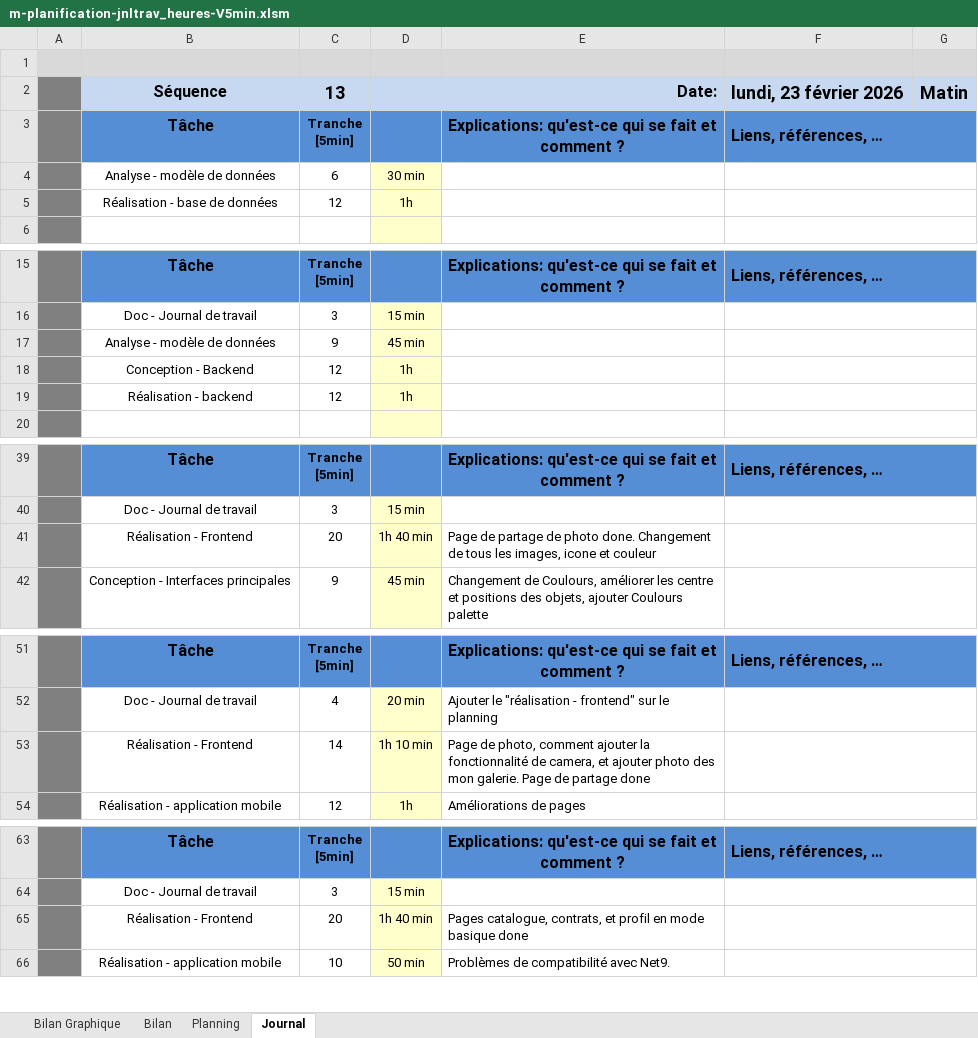
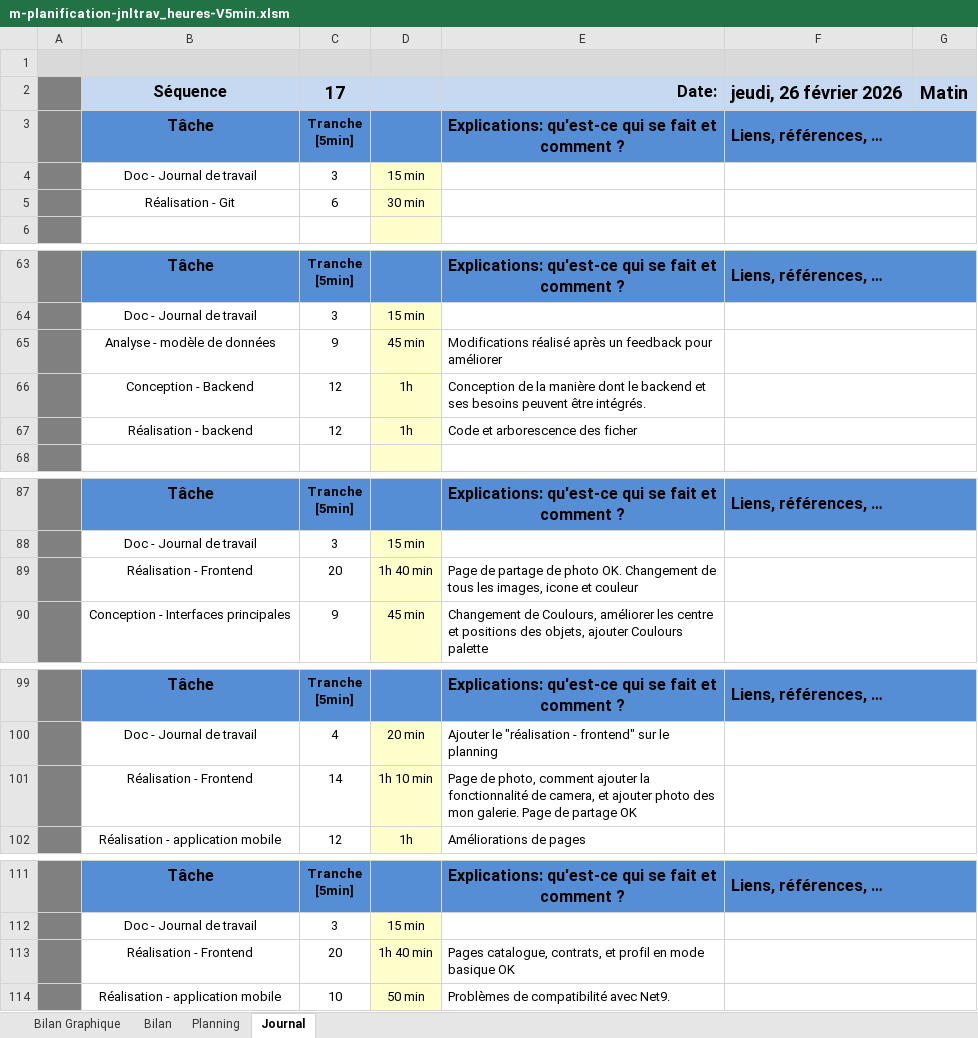
Before and after one commit to Adrtoledocam/P_APPRO1_ProPhotoStock, an Excel workbook: docs/05_JRNTRVL/m-planification-jnltrav_heures-V5min.xlsm, sheet Journal, drawn as a sheet; only a part is shown, gaps mark what is left out; values as stored, in another font and other column widths than the file's, no borders; charts and pictures and conditional formats not drawn; 1 other sheet too large or unreadable and not compared; removed rows and columns are numbered as before the commit, all else as after; the diff covers the shown part only; the diff names each change by its address in the sheet, - before the commit and + after, or states it on an @@ line.

Commit message:
Update : jrnltrav

```diff
--- a/docs/05_JRNTRVL/m-planification-jnltrav_heures-V5min.xlsm (sheet Journal)
+++ b/docs/05_JRNTRVL/m-planification-jnltrav_heures-V5min.xlsm (sheet Journal)
-C2: 13
+C2: 17
-F2: lundi, 23 février 2026
+F2: jeudi, 26 février 2026
+row 4:  | Doc - Journal de travail | 3 | 15 min
-B5: Analyse - modèle de données
+B5: Réalisation - Git
-row 5:  | Réalisation - base de données | 12 | 1h
-E65: (empty)
+E65: Modifications réalisé après un feedback pour améliorer
-E66: (empty)
+E66: Conception de la manière dont le backend et ses besoins peuvent être intégrés.
-E67: (empty)
+E67: Code et arborescence des ficher
-E89: …de photo done. Changement de…
+E89: …de photo OK. Changement de…
-E101: …de partage done
+E101: …de partage OK
-E113: …mode basique done
+E113: …mode basique OK
```
Also changed, not shown: 48 added rows, 2 edited cells and cell formats elsewhere in this sheet, formulas that keep their value, charts or pictures.
